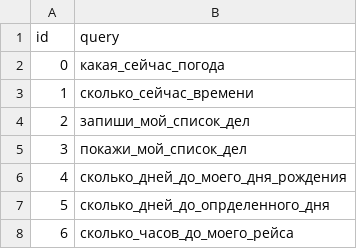
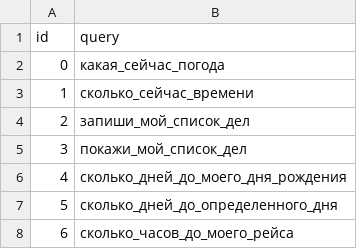
Before and after one commit to Czenra/new_project, a CSV file: queries.csv, drawn as a sheet.

```diff
--- a/queries.csv
+++ b/queries.csv
@@ -6,3 +6,3 @@ id,query
 4,сколько_дней_до_моего_дня_рождения
-5,сколько_дней_до_опрделенного_дня
+5,сколько_дней_до_определенного_дня
 6,сколько_часов_до_моего_рейса
```
Also changed, not shown: 1 other file.
